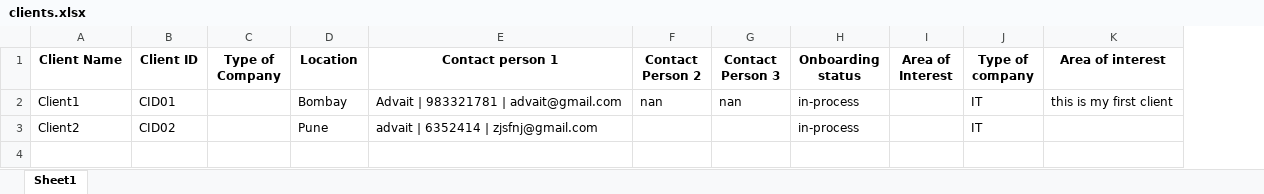
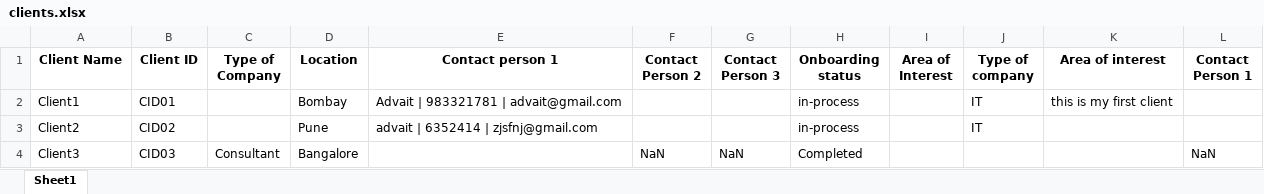
Before and after one commit to advait1307/sunfinity-crm, an Excel workbook: excel_files/clients.xlsx, sheet Sheet1, drawn as a sheet; values as stored, in another font and other column widths than the file's, no borders; the diff names each change by its address in the sheet, - before the commit and + after, or states it on an @@ line.

Commit message:
Update Excel file

```diff
--- a/excel_files/clients.xlsx (sheet Sheet1)
+++ b/excel_files/clients.xlsx (sheet Sheet1)
+column L (Contact Person 1), empty
-F2 (Contact Person 2): nan
+F2 (Contact Person 2): (empty)
-G2 (Contact Person 3): nan
+G2 (Contact Person 3): (empty)
+row 4: Client3 | CID03 | Consultant | Bangalore |  | NaN | NaN | Completed |  |  |  | NaN
```
